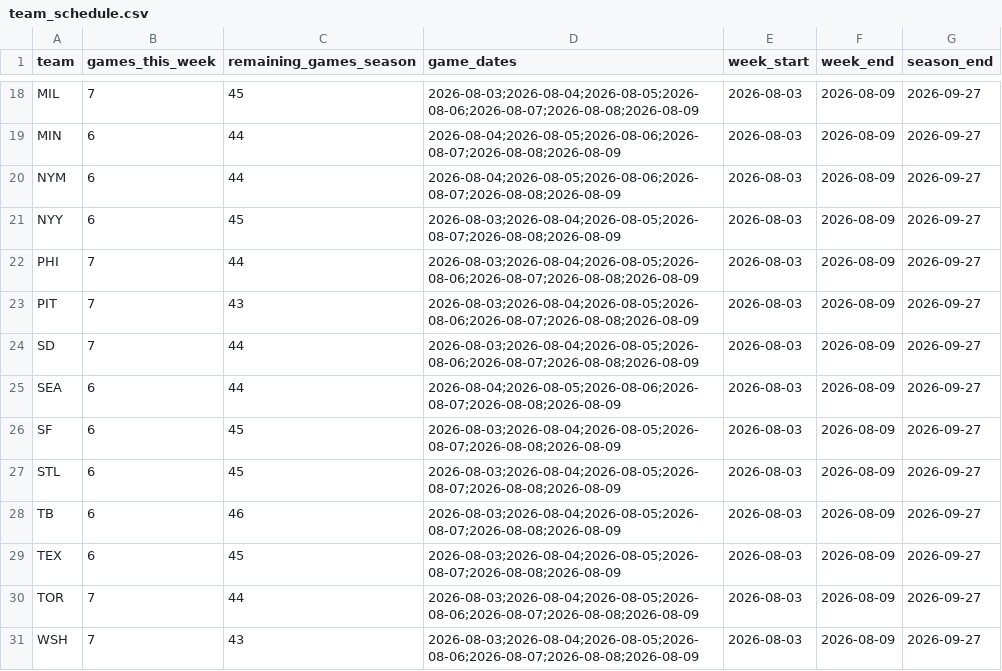
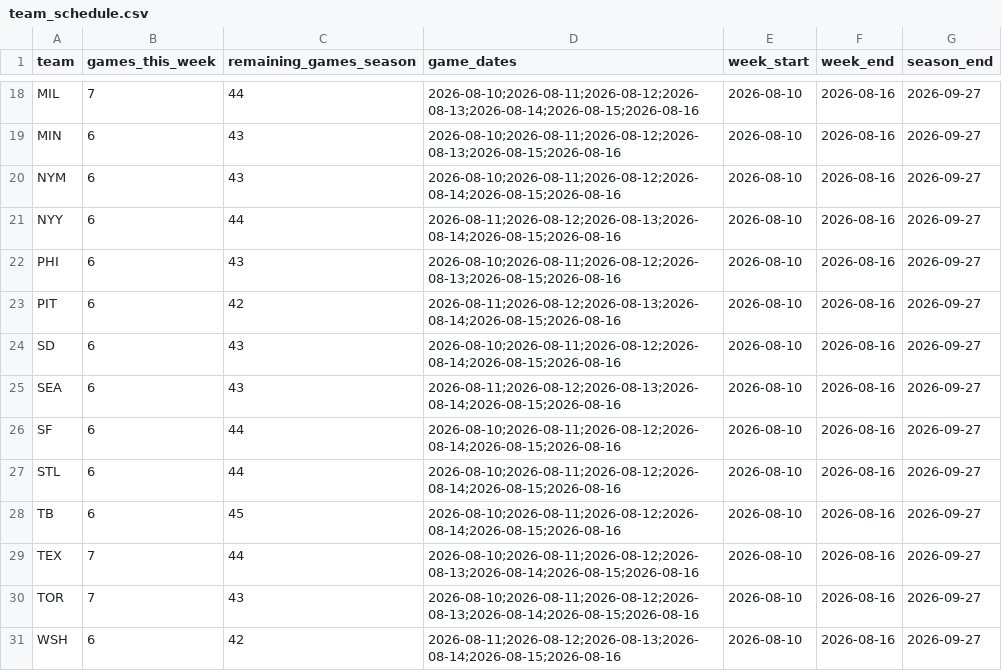
Before and after one commit to TheBigBadYeti/yardcocks-ratings, a CSV file: data/schedule/team_schedule.csv, drawn as a sheet; only a part is shown, gaps mark what is left out; the diff covers the shown part only; the diff names each change by its address in the sheet, - before the commit and + after, or states it on an @@ line.

```diff
--- a/data/schedule/team_schedule.csv
+++ b/data/schedule/team_schedule.csv
-C18 (remaining_games_season): 45
+C18 (remaining_games_season): 44
-D18 (game_dates): 2026-08-03;2026-08-04;2026-08-05;2026-08-06;2026-08-07;2026-08-08;2026-08-09
+D18 (game_dates): 2026-08-10;2026-08-11;2026-08-12;2026-08-13;2026-08-14;2026-08-15;2026-08-16
-E18:E31 (week_start): 2026-08-03
+E18:E31 (week_start): 2026-08-10
-F18:F31 (week_end): 2026-08-09
+F18:F31 (week_end): 2026-08-16
-C19:C20 (remaining_games_season): 44
+C19:C20 (remaining_games_season): 43
-D19 (game_dates): 2026-08-04;2026-08-05;2026-08-06;2026-08-07;2026-08-08;2026-08-09
+D19 (game_dates): 2026-08-10;2026-08-11;2026-08-12;2026-08-13;2026-08-15;2026-08-16
-D20 (game_dates): 2026-08-04;2026-08-05;2026-08-06;2026-08-07;2026-08-08;2026-08-09
+D20 (game_dates): 2026-08-10;2026-08-11;2026-08-12;2026-08-14;2026-08-15;2026-08-16
-C21 (remaining_games_season): 45
+C21 (remaining_games_season): 44
-D21 (game_dates): 2026-08-03;2026-08-04;2026-08-05;2026-08-07;2026-08-08;2026-08-09
+D21 (game_dates): 2026-08-11;2026-08-12;2026-08-13;2026-08-14;2026-08-15;2026-08-16
-B22:B24 (games_this_week): 7
+B22:B24 (games_this_week): 6
-C22 (remaining_games_season): 44
+C22 (remaining_games_season): 43
-D22 (game_dates): 2026-08-03;2026-08-04;2026-08-05;2026-08-06;2026-08-07;2026-08-08;2026-08-09
+D22 (game_dates): 2026-08-10;2026-08-11;2026-08-12;2026-08-13;2026-08-15;2026-08-16
-C23 (remaining_games_season): 43
+C23 (remaining_games_season): 42
-D23 (game_dates): 2026-08-03;2026-08-04;2026-08-05;2026-08-06;2026-08-07;2026-08-08;2026-08-09
+D23 (game_dates): 2026-08-11;2026-08-12;2026-08-13;2026-08-14;2026-08-15;2026-08-16
-C24:C25 (remaining_games_season): 44
+C24:C25 (remaining_games_season): 43
-D24 (game_dates): 2026-08-03;2026-08-04;2026-08-05;2026-08-06;2026-08-07;2026-08-08;2026-08-09
+D24 (game_dates): 2026-08-10;2026-08-11;2026-08-12;2026-08-14;2026-08-15;2026-08-16
-D25 (game_dates): 2026-08-04;2026-08-05;2026-08-06;2026-08-07;2026-08-08;2026-08-09
+D25 (game_dates): 2026-08-11;2026-08-12;2026-08-13;2026-08-14;2026-08-15;2026-08-16
-C26:C27 (remaining_games_season): 45
+C26:C27 (remaining_games_season): 44
-D26:D28 (game_dates): 2026-08-03;2026-08-04;2026-08-05;2026-08-07;2026-08-08;2026-08-09
+D26:D28 (game_dates): 2026-08-10;2026-08-11;2026-08-12;2026-08-14;2026-08-15;2026-08-16
-C28 (remaining_games_season): 46
+C28 (remaining_games_season): 45
-B29 (games_this_week): 6
+B29 (games_this_week): 7
-C29 (remaining_games_season): 45
+C29 (remaining_games_season): 44
-D29 (game_dates): 2026-08-03;2026-08-04;2026-08-05;2026-08-07;2026-08-08;2026-08-09
+D29 (game_dates): 2026-08-10;2026-08-11;2026-08-12;2026-08-13;2026-08-14;2026-08-15;2026-08-16
-C30 (remaining_games_season): 44
+C30 (remaining_games_season): 43
-D30 (game_dates): 2026-08-03;2026-08-04;2026-08-05;2026-08-06;2026-08-07;2026-08-08;2026-08-09
+D30 (game_dates): 2026-08-10;2026-08-11;2026-08-12;2026-08-13;2026-08-14;2026-08-15;2026-08-16
-B31 (games_this_week): 7
+B31 (games_this_week): 6
-C31 (remaining_games_season): 43
+C31 (remaining_games_season): 42
-D31 (game_dates): 2026-08-03;2026-08-04;2026-08-05;2026-08-06;2026-08-07;2026-08-08;2026-08-09
+D31 (game_dates): 2026-08-11;2026-08-12;2026-08-13;2026-08-14;2026-08-15;2026-08-16
```
Also changed, not shown: 69 edited cells elsewhere in this file, data/injuries/il_status.csv, data/injuries/returning.csv, 3 other files.
